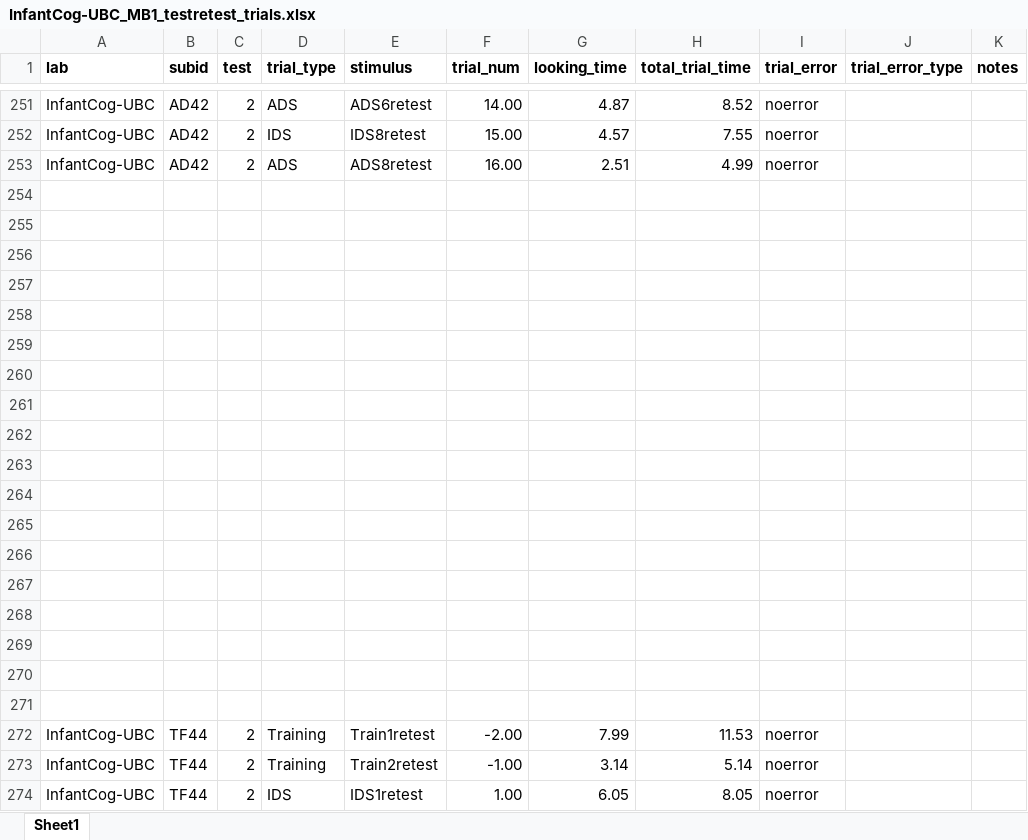
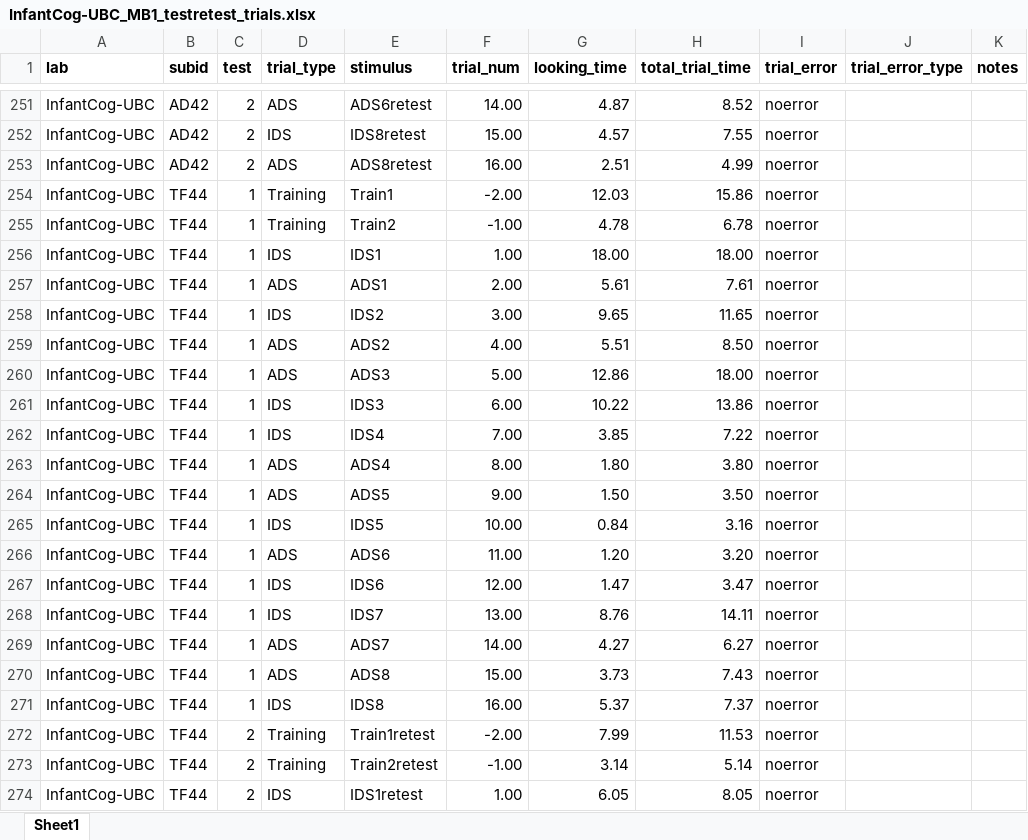
Before and after one commit to msschreiner/MB1T, an Excel workbook: data/raw/trial/InfantCog-UBC_MB1_testretest_trials.xlsx, sheet Sheet1, drawn as a sheet; only a part is shown, gaps mark what is left out; values as stored, in another font and other column widths than the file's, no borders; charts and pictures not drawn; the diff covers the shown part only; the diff names each change by its address in the sheet, - before the commit and + after, or states it on an @@ line.

```diff
--- a/data/raw/trial/InfantCog-UBC_MB1_testretest_trials.xlsx (sheet Sheet1)
+++ b/data/raw/trial/InfantCog-UBC_MB1_testretest_trials.xlsx (sheet Sheet1)
-row 254: (empty)
+row 254: InfantCog-UBC | TF44 | 1 | Training | Train1 | -2.00 | 12.03 | 15.86 | noerror
-row 255: (empty)
+row 255: InfantCog-UBC | TF44 | 1 | Training | Train2 | -1.00 | 4.78 | 6.78 | noerror
-row 256: (empty)
+row 256: InfantCog-UBC | TF44 | 1 | IDS | IDS1 | 1.00 | 18.00 | 18.00 | noerror
-row 257: (empty)
+row 257: InfantCog-UBC | TF44 | 1 | ADS | ADS1 | 2.00 | 5.61 | 7.61 | noerror
-row 258: (empty)
+row 258: InfantCog-UBC | TF44 | 1 | IDS | IDS2 | 3.00 | 9.65 | 11.65 | noerror
-row 259: (empty)
+row 259: InfantCog-UBC | TF44 | 1 | ADS | ADS2 | 4.00 | 5.51 | 8.50 | noerror
-row 260: (empty)
+row 260: InfantCog-UBC | TF44 | 1 | ADS | ADS3 | 5.00 | 12.86 | 18.00 | noerror
-row 261: (empty)
+row 261: InfantCog-UBC | TF44 | 1 | IDS | IDS3 | 6.00 | 10.22 | 13.86 | noerror
-row 262: (empty)
+row 262: InfantCog-UBC | TF44 | 1 | IDS | IDS4 | 7.00 | 3.85 | 7.22 | noerror
-row 263: (empty)
+row 263: InfantCog-UBC | TF44 | 1 | ADS | ADS4 | 8.00 | 1.80 | 3.80 | noerror
-row 264: (empty)
+row 264: InfantCog-UBC | TF44 | 1 | ADS | ADS5 | 9.00 | 1.50 | 3.50 | noerror
-row 265: (empty)
+row 265: InfantCog-UBC | TF44 | 1 | IDS | IDS5 | 10.00 | 0.84 | 3.16 | noerror
-row 266: (empty)
+row 266: InfantCog-UBC | TF44 | 1 | ADS | ADS6 | 11.00 | 1.20 | 3.20 | noerror
-row 267: (empty)
+row 267: InfantCog-UBC | TF44 | 1 | IDS | IDS6 | 12.00 | 1.47 | 3.47 | noerror
-row 268: (empty)
+row 268: InfantCog-UBC | TF44 | 1 | IDS | IDS7 | 13.00 | 8.76 | 14.11 | noerror
-row 269: (empty)
+row 269: InfantCog-UBC | TF44 | 1 | ADS | ADS7 | 14.00 | 4.27 | 6.27 | noerror
-row 270: (empty)
+row 270: InfantCog-UBC | TF44 | 1 | ADS | ADS8 | 15.00 | 3.73 | 7.43 | noerror
-row 271: (empty)
+row 271: InfantCog-UBC | TF44 | 1 | IDS | IDS8 | 16.00 | 5.37 | 7.37 | noerror
```
Also changed, not shown: 324 edited cells elsewhere in this sheet, charts or pictures, data/raw/trial/babyling-oslo_MB1_test_retest_trial.xlsx, 11 other files.
